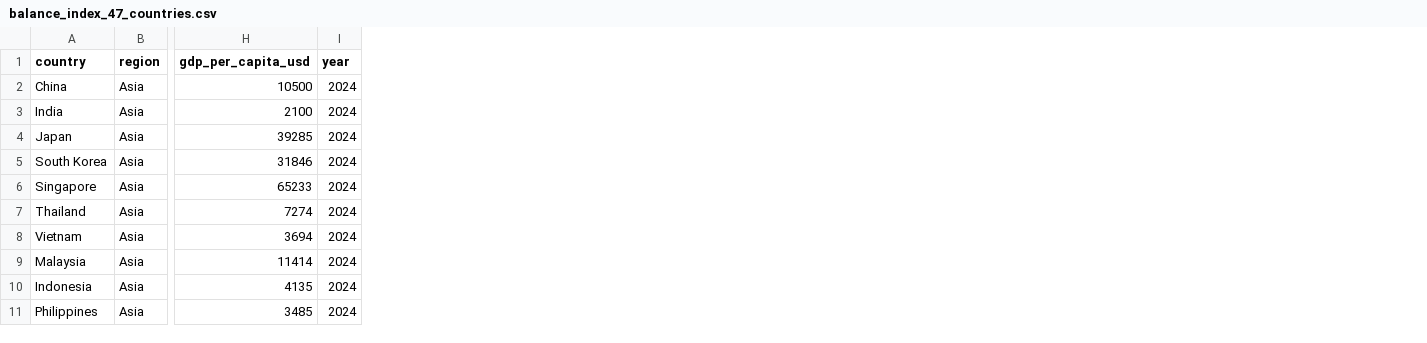
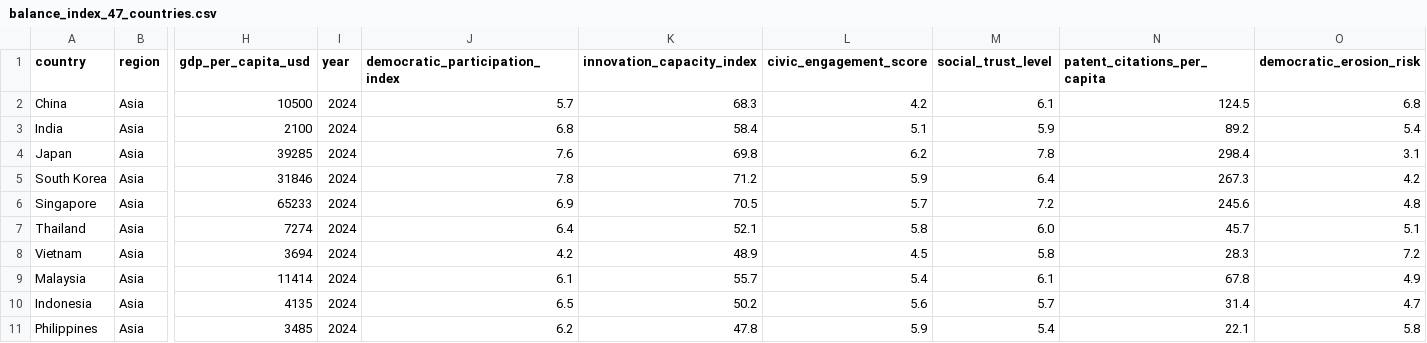
Before and after one commit to SeungJinKim967/digital-stratification, a CSV file: data/balance_index_47_countries.csv, drawn as a sheet; only a part is shown, gaps mark what is left out; the diff names each change by its address in the sheet, - before the commit and + after, or states it on an @@ line.

Commit message:
Add correlation indicators for statistical analysis
Added democratic participation, innovation capacity, and other correlation variables for manuscript reproducibility

```diff
--- a/data/balance_index_47_countries.csv
+++ b/data/balance_index_47_countries.csv
+column J (democratic_participation_index), rows 2-11: 5.7 | 6.8 | 7.6 | 7.8 | 6.9 | 6.4 | 4.2 | 6.1 | 6.5 | 6.2
+column K (innovation_capacity_index), rows 2-11: 68.3 | 58.4 | 69.8 | 71.2 | 70.5 | 52.1 | 48.9 | 55.7 | 50.2 | 47.8
+column L (civic_engagement_score), rows 2-11: 4.2 | 5.1 | 6.2 | 5.9 | 5.7 | 5.8 | 4.5 | 5.4 | 5.6 | 5.9
+column M (social_trust_level), rows 2-11: 6.1 | 5.9 | 7.8 | 6.4 | 7.2 | 6.0 | 5.8 | 6.1 | 5.7 | 5.4
+column N (patent_citations_per_capita), rows 2-11: 124.5 | 89.2 | 298.4 | 267.3 | 245.6 | 45.7 | 28.3 | 67.8 | 31.4 | 22.1
+column O (democratic_erosion_risk), rows 2-11: 6.8 | 5.4 | 3.1 | 4.2 | 4.8 | 5.1 | 7.2 | 4.9 | 4.7 | 5.8
```
